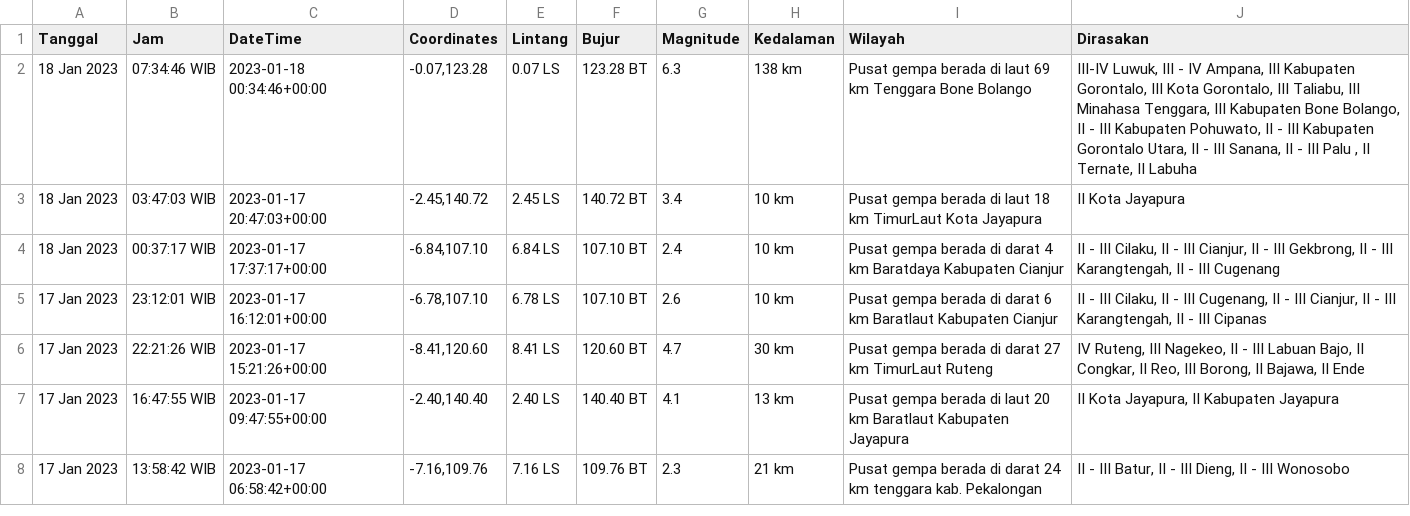
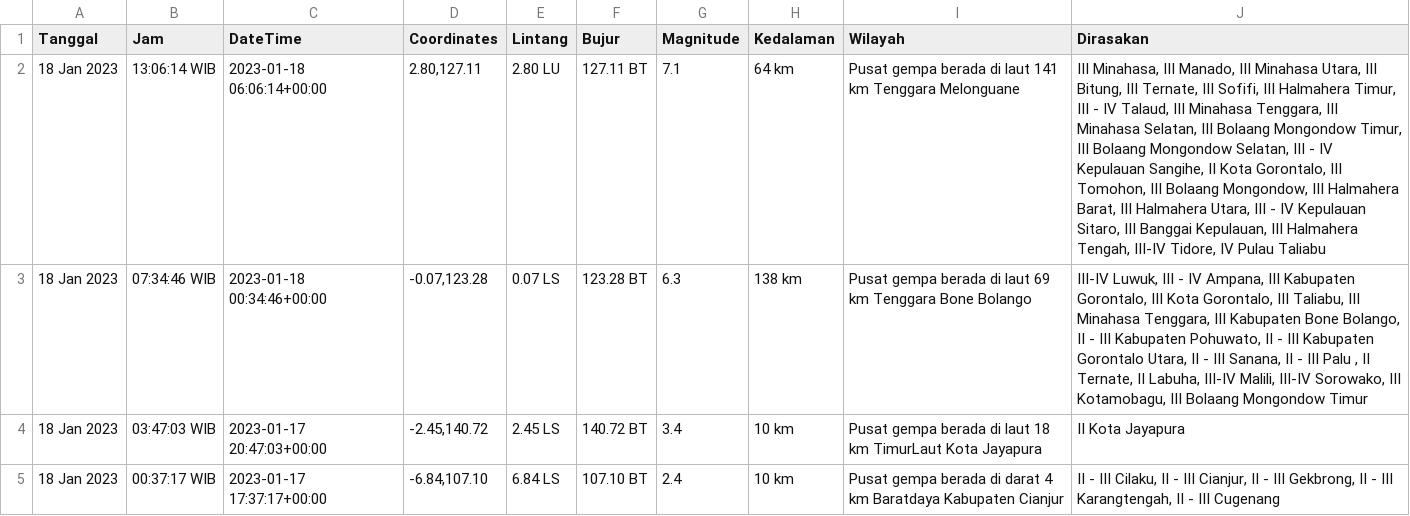
Before and after one commit to mzakiyuddin/dataset-gempa-indonesia, a CSV file: gempa.csv, drawn as a sheet; only a part is shown; the shorter side is filled out with more unchanged rows; addresses are those after the commit; the diff names each change by its address in the sheet, - before the commit and + after, or states it on an @@ line.

Commit message:
Update Wed Jan 18 12:22:40 UTC 2023

```diff
--- a/gempa.csv
+++ b/gempa.csv
+row 2: 18 Jan 2023 | 13:06:14 WIB | 2023-01-18 06:06:14+00:00 | 2.80,127.11 | 2.80 LU | 127.11 BT | 7.1 | 64 km | Pusat gempa berada di laut 141 km Tenggara Melonguane | III Minahasa, III Manado, III Minahasa Utara, III Bitung, III Ternate, III Sofifi, III Halmahera Timur, III - IV Talaud, III Minahasa Tenggara, III Minahasa Selatan, III Bolaang Mongondow Timur, III Bolaang Mongondow Selatan, III - IV Kepulauan Sangihe, II Kota Gorontalo, III Tomohon, III Bolaang Mongondow, III Halmahera Barat, III Halmahera Utara, III - IV Kepulauan Sitaro, III Banggai Kepulauan, III Halmahera Tengah, III-IV Tidore, IV Pulau Taliabu
-J3 (Dirasakan): …Ternate, II Labuha
+J3 (Dirasakan): …Ternate, II Labuha, III-IV Malili, III-IV Sorowako, III Kotamobagu, III Bolaang Mongondow Timur
```
